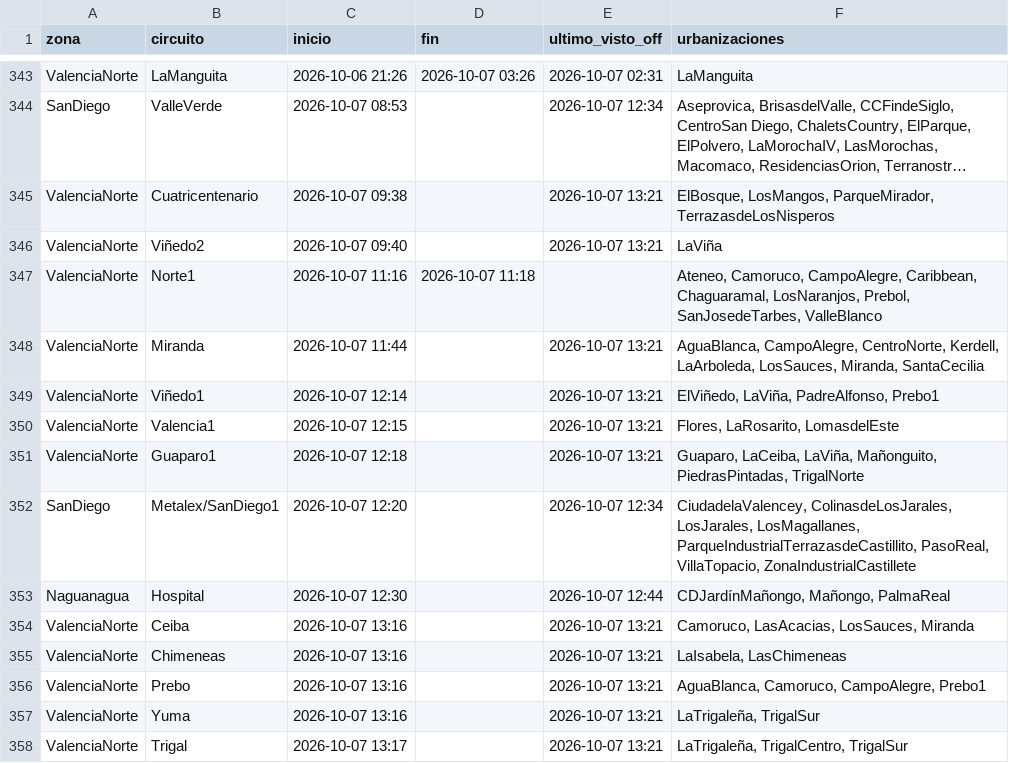
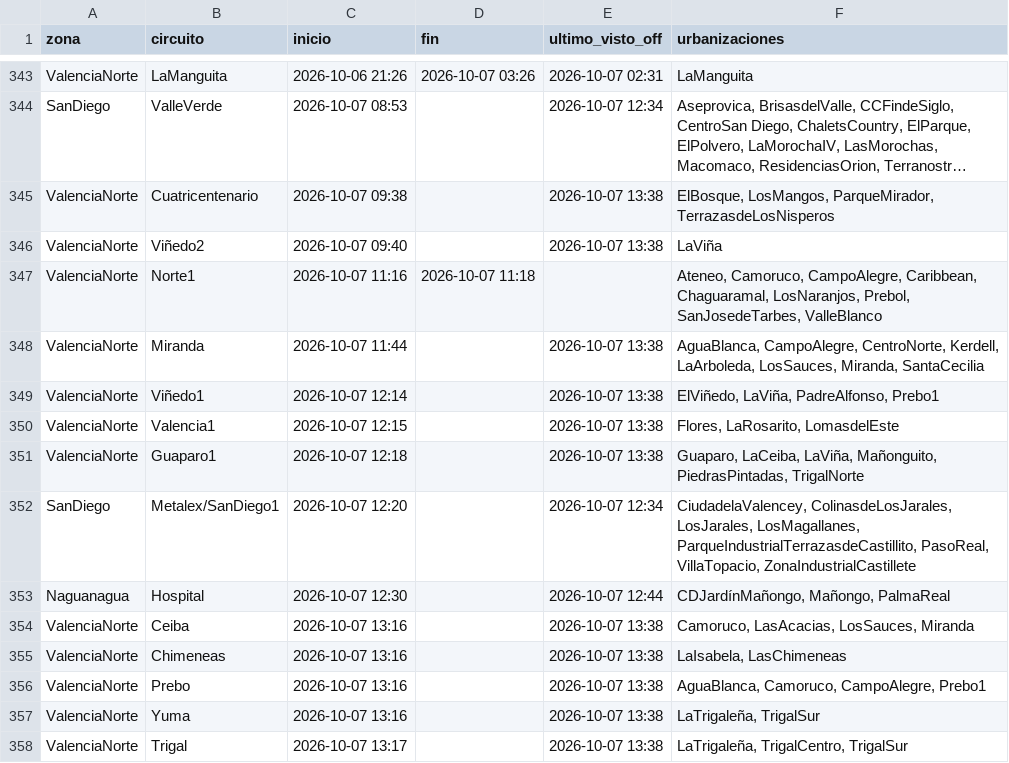
Before and after one commit to ricardotester12-glitch/cortes-luz-valencia, a CSV file: data/cortes.csv, drawn as a sheet; only a part is shown, gaps mark what is left out; long unchanged cells end in …; the diff names each change by its address in the sheet, - before the commit and + after, or states it on an @@ line.

```diff
--- a/data/cortes.csv
+++ b/data/cortes.csv
-E345:E346 (ultimo_visto_off): 2026-10-07 13:21
+E345:E346 (ultimo_visto_off): 2026-10-07 13:38
-E348:E351 (ultimo_visto_off): 2026-10-07 13:21
+E348:E351 (ultimo_visto_off): 2026-10-07 13:38
-E354:E358 (ultimo_visto_off): 2026-10-07 13:21
+E354:E358 (ultimo_visto_off): 2026-10-07 13:38
```
Also changed, not shown: data/reportes.csv, 1 other file.
